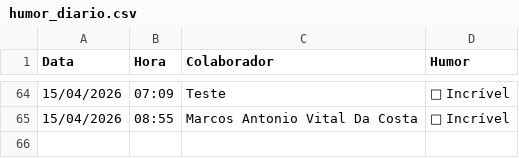
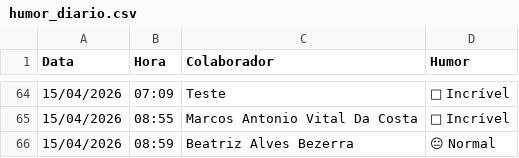
Before and after one commit to krepss/brisanet-dashboard, a CSV file: humor_diario.csv, drawn as a sheet; only a part is shown, gaps mark what is left out.

```diff
--- a/humor_diario.csv
+++ b/humor_diario.csv
@@ -65 +65,2 @@ Data,Hora,Colaborador,Humor
 15/04/2026,08:55,Marcos Antonio Vital Da Costa,🤩 Incrível
+15/04/2026,08:59,Beatriz Alves Bezerra,😐 Normal
```
